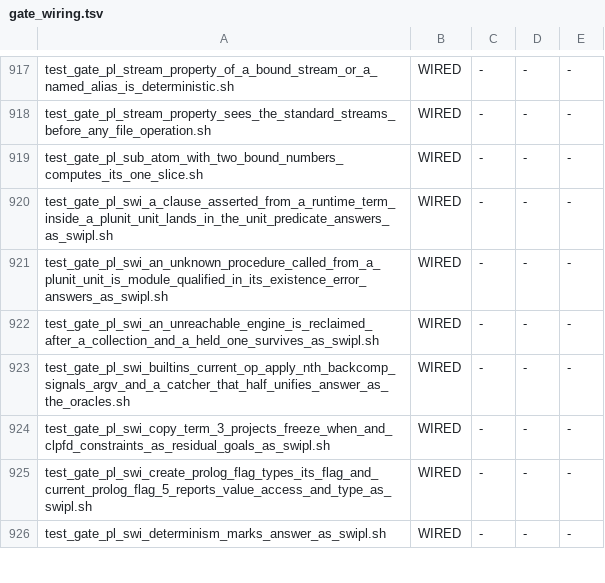
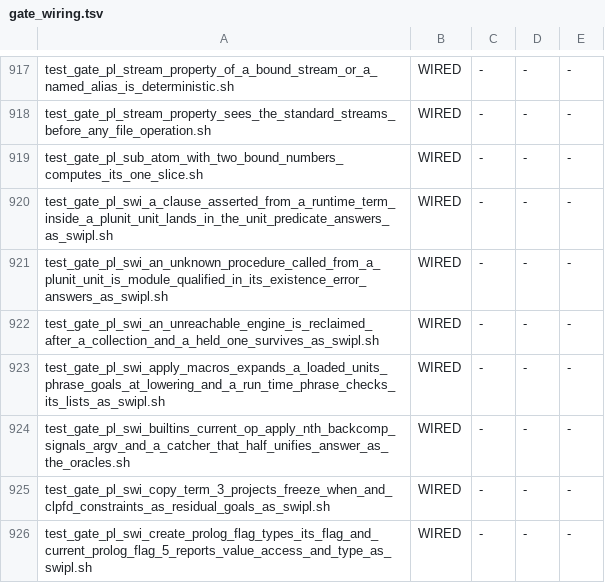
Before and after one commit to snobol4ever/harness, a TSV file: scripts/gate_wiring.tsv, drawn as a sheet; only a part is shown, gaps mark what is left out; the shorter side is filled out with more unchanged rows; the diff names each change by its address in the sheet, - before the commit and + after, or states it on an @@ line.

Commit message:
test_gate_pl_swi_apply_macros_expands_a_loaded_units_phrase_goals_at_lowering_and_a_run_time_phrase_checks_its_lists_as_swipl.sh: library(apply_macros) expands a loaded unit's phrase goals at lowering and a run-time phrase checks its lists, as swipl 9.0.4 (ceo CEO-1930; the cto's ruling ARCH-PROLOG-DATABASE.md section 14; core/test_dcg)
The gate runs a 41-shape witness (73 lines of swipl's stdout) under live swipl with library(apply_macros) loaded as the suite file loads it, and requires SCRIP's mode 3 and mode 4 to equal it line for line: expand_goal and expand_term of every rewrite (a nonterminal, with and without a rest, with arguments, a terminal list, an empty list, a string) and of every shape the rewrite leaves alone (a variable nonterminal, control constructs, a partial list), a phrase goal inside a conjunction and a findall, static body goals of each kind (terminals and plain nonterminals fail without a list check; control constructs and partial lists raise type_error(list, X)), and built goals through call/N, findall, once and =.. . swipl's stderr (singleton warnings) is not compared; an oracle that cannot answer refuses rc 2. Red on the tree before the cure (core/test_dcg read 37 of 42). Wired in gate_wiring.tsv and, in SCRIP, in the Makefile blocking set (about 26 s at load 30). Its header names what it does not cover (an asserted clause, a unit consulted at run time, the other apply_macros rewrites).

```diff
--- a/scripts/gate_wiring.tsv
+++ b/scripts/gate_wiring.tsv
+row 923: test_gate_pl_swi_apply_macros_expands_a_loaded_units_phrase_goals_at_lowering_and_a_run_time_phrase_checks_its_lists_as_swipl.sh | WIRED | - | - | -
```
Also changed, not shown: 1 other file.
